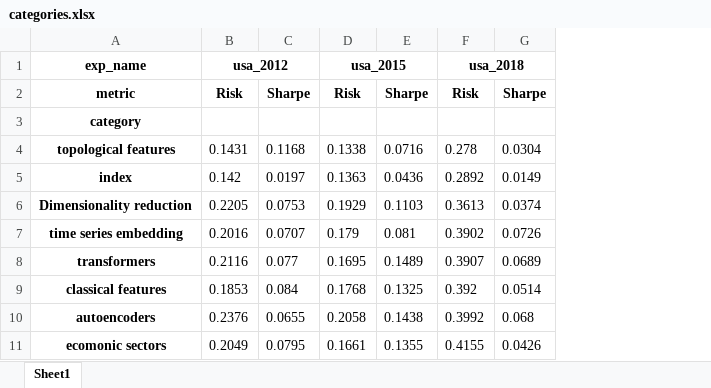
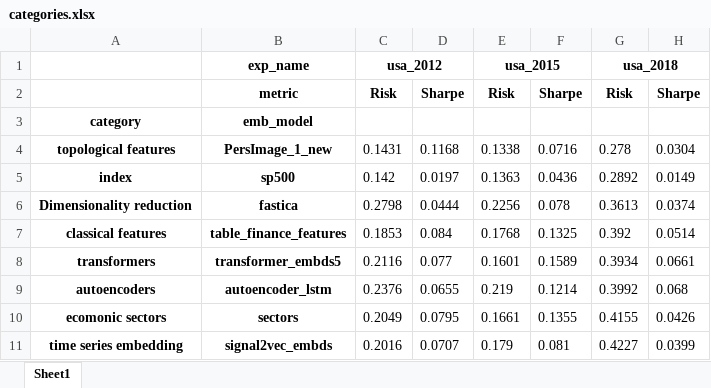
Before and after one commit to petrsokerin/Stock_clustering_paper, an Excel workbook: results/tables/categories.xlsx, sheet Sheet1, drawn as a sheet; values as stored, in another font and other column widths than the file's, no borders; removed rows and columns are numbered as before the commit, all else as after; the diff names each change by its address in the sheet, - before the commit and + after, or states it on an @@ line.

Commit message:
rebuild category table

```diff
--- a/results/tables/categories.xlsx (sheet Sheet1)
+++ b/results/tables/categories.xlsx (sheet Sheet1)
+column B, rows 1-7: exp_name | metric | emb_model | PersImage_1_new | sp500 | fastica | table_finance_features; rows 9-10: autoencoder_lstm | sectors
-A1: exp_name
+A1: (empty)
-A2: metric
+A2: (empty)
-C6: 0.2205
+C6: 0.2798
-D6: 0.0753
+D6: 0.0444
-E6: 0.1929
+E6: 0.2256
-F6: 0.1103
+F6: 0.078
-row 7: time series embedding | 0.2016 | 0.0707 | 0.179 | 0.081 | 0.3902 | 0.0726
-row 8: transformers | 0.2116 | 0.077 | 0.1695 | 0.1489 | 0.3907 | 0.0689
+row 8: transformers | transformer_embds5 | 0.2116 | 0.077 | 0.1601 | 0.1589 | 0.3934 | 0.0661
-E9: 0.2058
+E9: 0.219
-F9: 0.1438
+F9: 0.1214
+row 11: time series embedding | signal2vec_embds | 0.2016 | 0.0707 | 0.179 | 0.081 | 0.4227 | 0.0399
```
Also changed, not shown: 1 other file.
